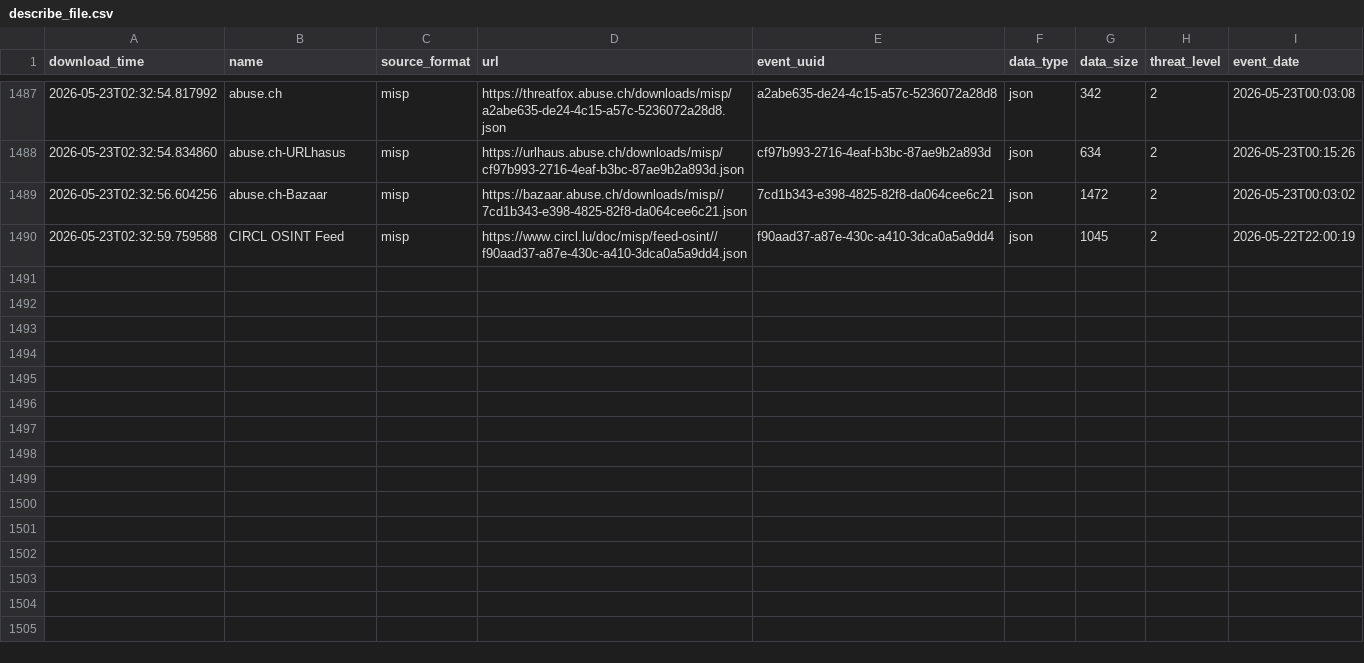
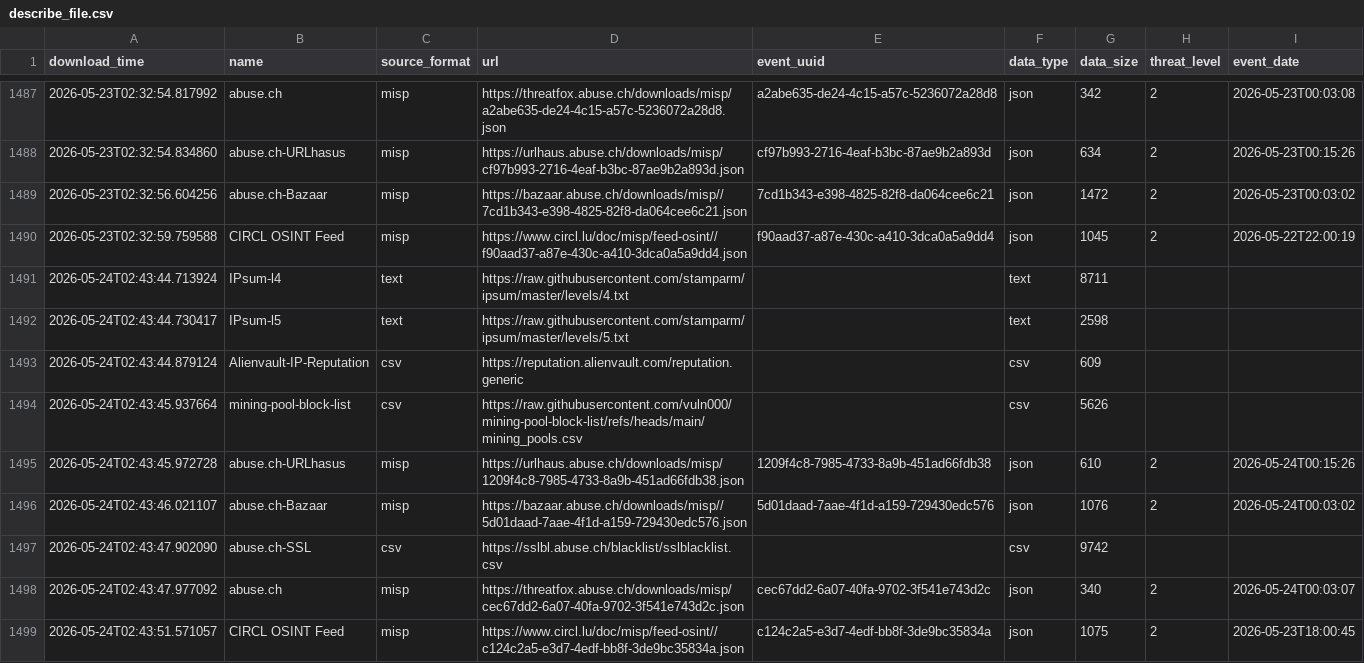
Before and after one commit to RogueServitor-495/FinalThreatFeed-Fork, a CSV file: output/describe_file.csv, drawn as a sheet; only a part is shown, gaps mark what is left out; the diff names each change by its address in the sheet, - before the commit and + after, or states it on an @@ line.

```diff
--- a/output/describe_file.csv
+++ b/output/describe_file.csv
+row 1491: 2026-05-24T02:43:44.713924 | IPsum-l4 | text | https://raw.githubusercontent.com/stamparm/ipsum/master/levels/4.txt |  | text | 8711
+row 1492: 2026-05-24T02:43:44.730417 | IPsum-l5 | text | https://raw.githubusercontent.com/stamparm/ipsum/master/levels/5.txt |  | text | 2598
+row 1493: 2026-05-24T02:43:44.879124 | Alienvault-IP-Reputation | csv | https://reputation.alienvault.com/reputation.generic |  | csv | 609
+row 1494: 2026-05-24T02:43:45.937664 | mining-pool-block-list | csv | https://raw.githubusercontent.com/vuln000/mining-pool-block-list/refs/heads/main/mining_pools.csv |  | csv | 5626
+row 1495: 2026-05-24T02:43:45.972728 | abuse.ch-URLhasus | misp | https://urlhaus.abuse.ch/downloads/misp/1209f4c8-7985-4733-8a9b-451ad66fdb38.json | 1209f4c8-7985-4733-8a9b-451ad66fdb38 | json | 610 | 2 | 2026-05-24T00:15:26
+row 1496: 2026-05-24T02:43:46.021107 | abuse.ch-Bazaar | misp | https://bazaar.abuse.ch/downloads/misp//5d01daad-7aae-4f1d-a159-729430edc576.json | 5d01daad-7aae-4f1d-a159-729430edc576 | json | 1076 | 2 | 2026-05-24T00:03:02
+row 1497: 2026-05-24T02:43:47.902090 | abuse.ch-SSL | csv | https://sslbl.abuse.ch/blacklist/sslblacklist.csv |  | csv | 9742
+row 1498: 2026-05-24T02:43:47.977092 | abuse.ch | misp | https://threatfox.abuse.ch/downloads/misp/cec67dd2-6a07-40fa-9702-3f541e743d2c.json | cec67dd2-6a07-40fa-9702-3f541e743d2c | json | 340 | 2 | 2026-05-24T00:03:07
+row 1499: 2026-05-24T02:43:51.571057 | CIRCL OSINT Feed | misp | https://www.circl.lu/doc/misp/feed-osint//c124c2a5-e3d7-4edf-bb8f-3de9bc35834a.json | c124c2a5-e3d7-4edf-bb8f-3de9bc35834a | json | 1075 | 2 | 2026-05-23T18:00:45
```
Also changed, not shown: 1 other file.
